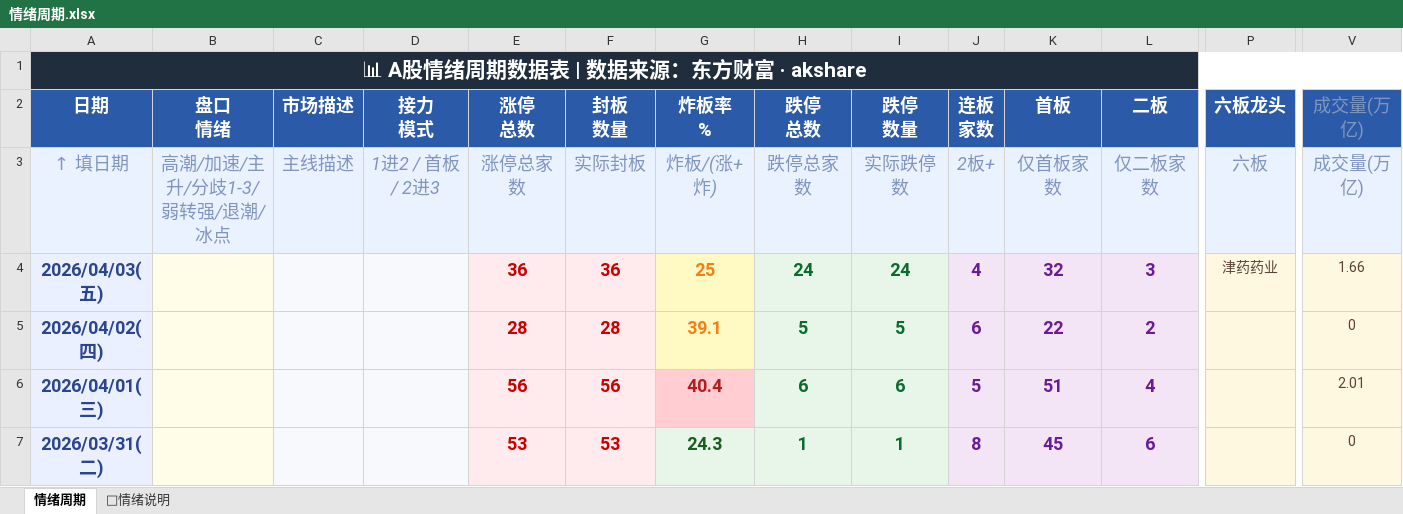
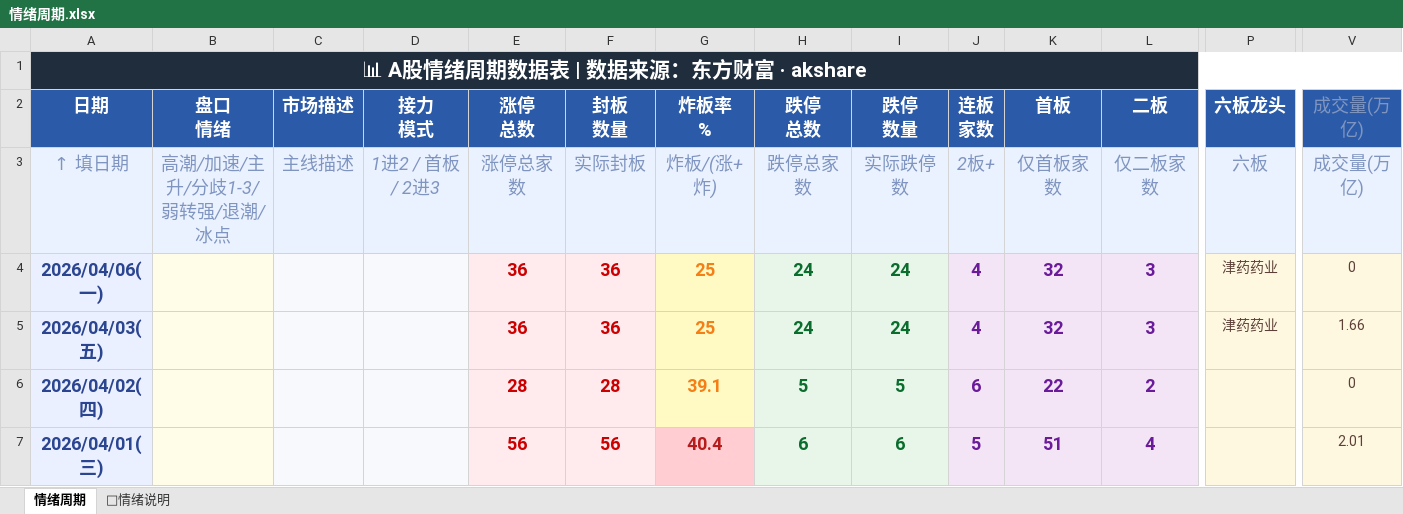
Before and after one commit to Buer97/KHOENIX, an Excel workbook: 情绪周期.xlsx, sheet 情绪周期, drawn as a sheet; only a part is shown, gaps mark what is left out; the shorter side is filled out with more unchanged rows; values as stored, in another font and other column widths than the file's, no borders; rows hold the shown columns only; the diff names each change by its address in the sheet, - before the commit and + after, or states it on an @@ line.

```diff
--- a/情绪周期.xlsx (sheet 情绪周期)
+++ b/情绪周期.xlsx (sheet 情绪周期)
+row 4: 2026/04/06(一) |  |  |  | 36 | 36 | 25 | 24 | 24 | 4 | 32 | 3 | 津药药业 | 0
```
